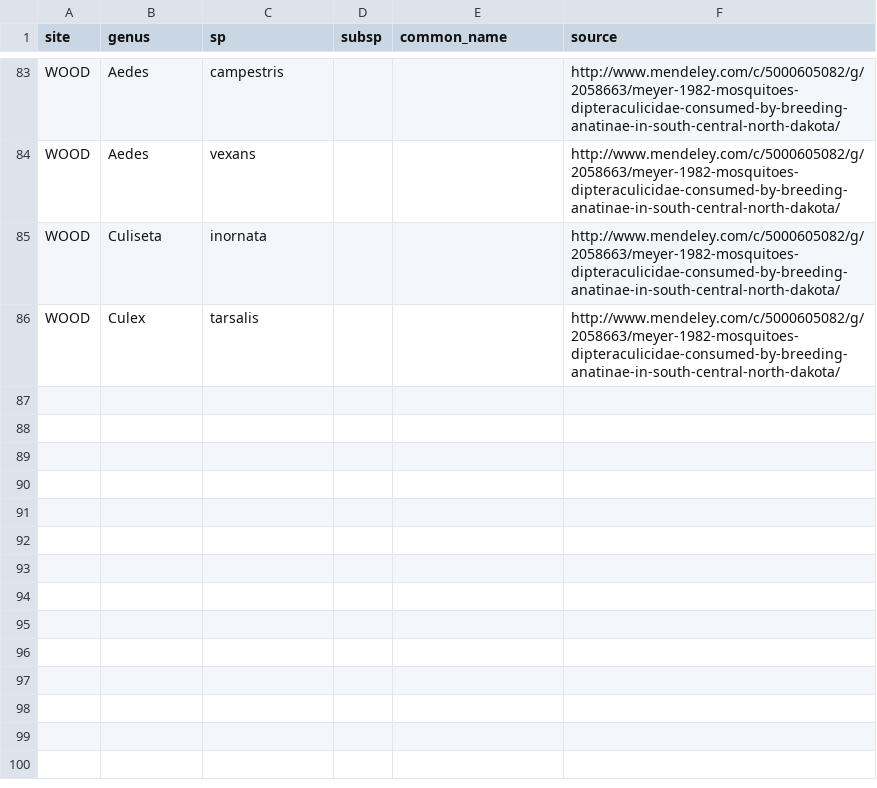
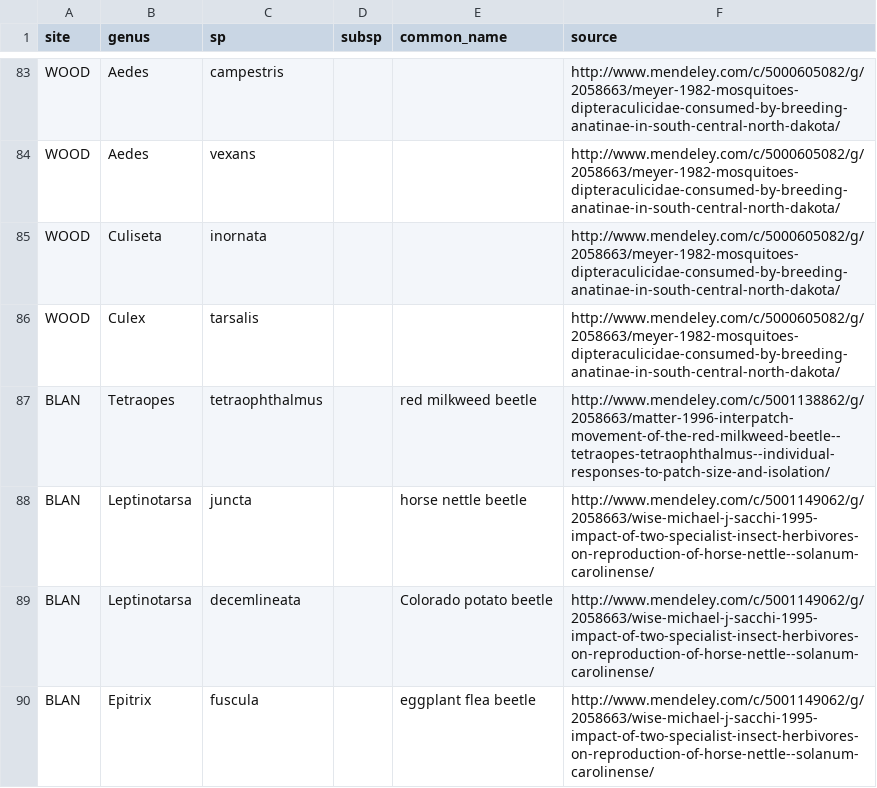
Before and after one commit to fluby/neonetods, a CSV file: templates/sp_list_inverts.csv, drawn as a sheet; only a part is shown, gaps mark what is left out.

Commit message:
added beetles for BLAN to sp_list_inverts.csv -KL

```diff
--- a/templates/sp_list_inverts.csv
+++ b/templates/sp_list_inverts.csv
@@ -86 +86,5 @@ WOOD,Culiseta,inornata,,,http://www.mendeley.com/c/5000605082/g/2058663/meyer-19
 WOOD,Culex,tarsalis,,,http://www.mendeley.com/c/5000605082/g/2058663/meyer-1982-mosquitoes-dipteraculicidae-consumed-by-breeding-anatinae-in-south-central-north-dakota/
+BLAN,Tetraopes,tetraophthalmus,,red milkweed beetle,http://www.mendeley.com/c/5001138862/g/2058663/matter-1996-interpatch-movement-of-the-red-milkweed-beetle--tetraopes-tetraophthalmus--individual-responses-to-patch-size-and-isolation/
+BLAN,Leptinotarsa,juncta,,horse nettle beetle,http://www.mendeley.com/c/5001149062/g/2058663/wise-michael-j-sacchi-1995-impact-of-two-specialist-insect-herbivores-on-reproduction-of-horse-nettle--solanum-carolinense/
+BLAN,Leptinotarsa,decemlineata,,Colorado potato beetle,http://www.mendeley.com/c/5001149062/g/2058663/wise-michael-j-sacchi-1995-impact-of-two-specialist-insect-herbivores-on-reproduction-of-horse-nettle--solanum-carolinense/
+BLAN,Epitrix,fuscula,,eggplant flea beetle,http://www.mendeley.com/c/5001149062/g/2058663/wise-michael-j-sacchi-1995-impact-of-two-specialist-insect-herbivores-on-reproduction-of-horse-nettle--solanum-carolinense/
```
